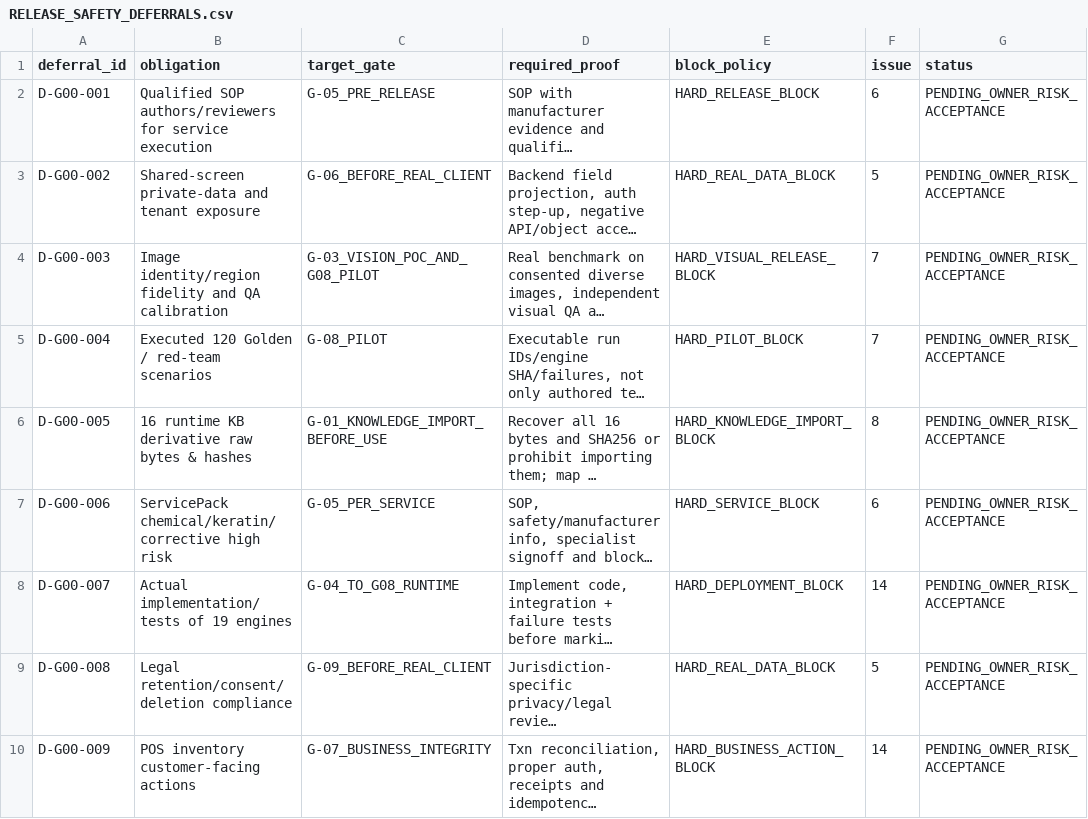
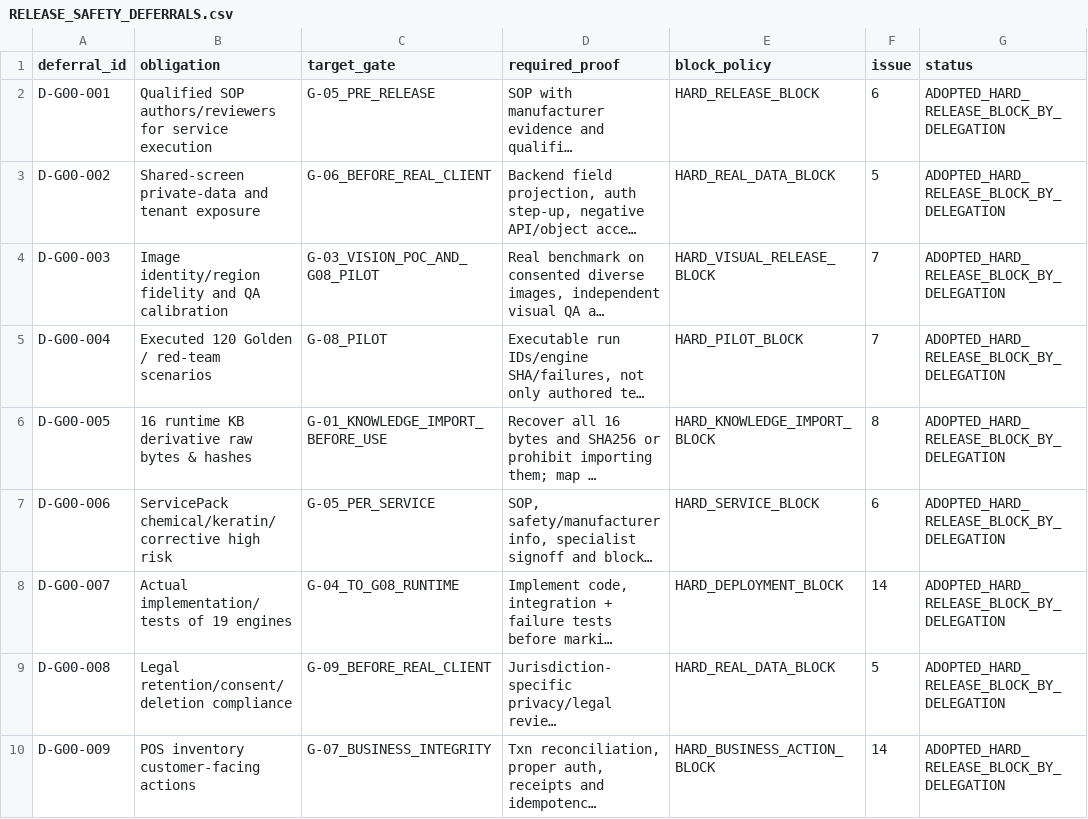
Before and after one commit to abc-platform-org/abc-platform, a CSV file: docs/00-governance/gate-reconciliation/RELEASE_SAFETY_DEFERRALS.csv, drawn as a sheet; long unchanged cells end in …; the diff names each change by its address in the sheet, - before the commit and + after, or states it on an @@ line.

Commit message:
decision(governance): record delegated design-only disposition in RELEASE_SAFETY_DEFERRALS.csv

```diff
--- a/docs/00-governance/gate-reconciliation/RELEASE_SAFETY_DEFERRALS.csv
+++ b/docs/00-governance/gate-reconciliation/RELEASE_SAFETY_DEFERRALS.csv
-G2:G10 (status): PENDING_OWNER_RISK_ACCEPTANCE
+G2:G10 (status): ADOPTED_HARD_RELEASE_BLOCK_BY_DELEGATION
```
